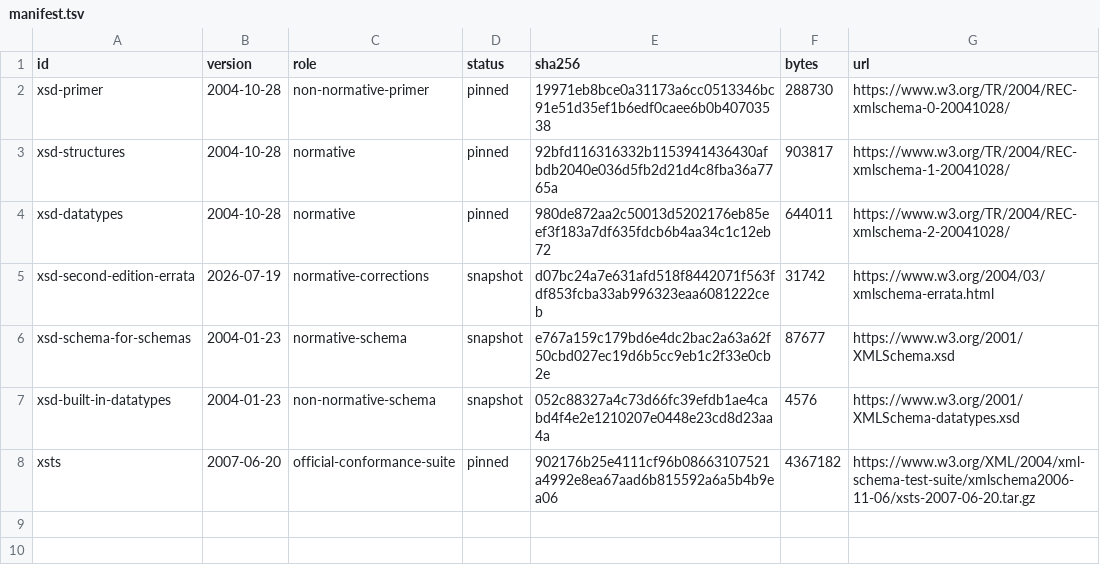
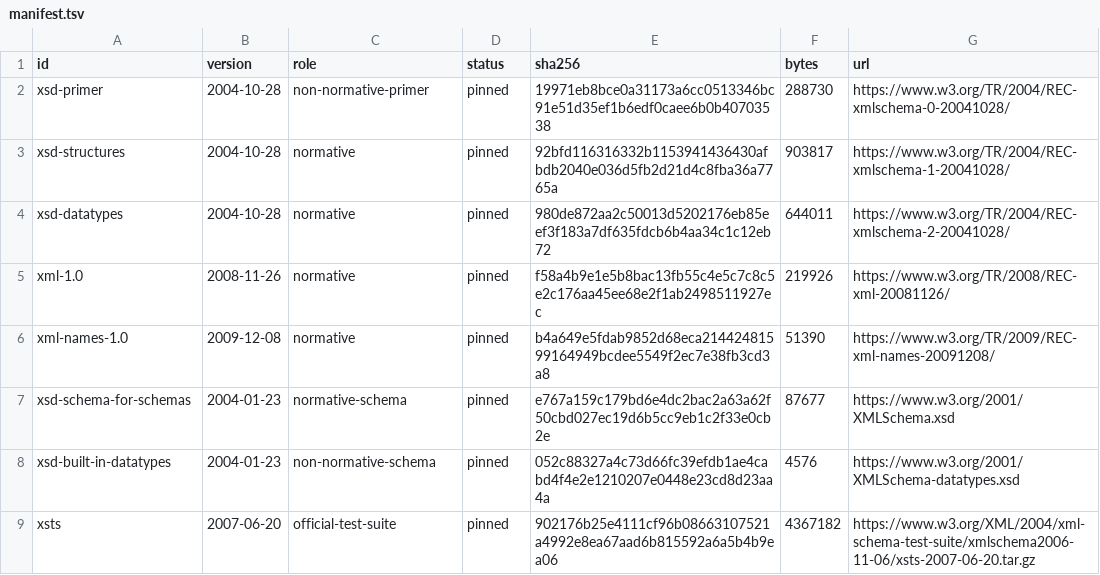
Before and after one commit to faustbrian/go-xsd, a TSV file: specification/manifest.tsv, drawn as a sheet.

Commit message:
docs(specification): enforce XSD decisions
Make supported behavior and evidence boundaries machine-auditable.
Source drift, undocumented interpretations, and broad claims now fail
review instead of silently changing the compatibility contract.

Impact: none

```diff
--- a/specification/manifest.tsv
+++ b/specification/manifest.tsv
@@ -4,5 +4,6 @@ xsd-structures	2004-10-28	normative	pinned	92bfd116316332b1153941436430afbdb2040
 xsd-datatypes	2004-10-28	normative	pinned	980de872aa2c50013d5202176eb85eef3f183a7df635fdcb6b4aa34c1c12eb72	644011	https://www.w3.org/TR/2004/REC-xmlschema-2-20041028/
-xsd-second-edition-errata	2026-07-19	normative-corrections	snapshot	d07bc24a7e631afd518f8442071f563fdf853fcba33ab996323eaa6081222ceb	31742	https://www.w3.org/2004/03/xmlschema-errata.html
-xsd-schema-for-schemas	2004-01-23	normative-schema	snapshot	e767a159c179bd6e4dc2bac2a63a62f50cbd027ec19d6b5cc9eb1c2f33e0cb2e	87677	https://www.w3.org/2001/XMLSchema.xsd
-xsd-built-in-datatypes	2004-01-23	non-normative-schema	snapshot	052c88327a4c73d66fc39efdb1ae4cabd4f4e2e1210207e0448e23cd8d23aa4a	4576	https://www.w3.org/2001/XMLSchema-datatypes.xsd
-xsts	2007-06-20	official-conformance-suite	pinned	902176b25e4111cf96b08663107521a4992e8ea67aad6b815592a6a5b4b9ea06	4367182	https://www.w3.org/XML/2004/xml-schema-test-suite/xmlschema2006-11-06/xsts-2007-06-20.tar.gz
+xml-1.0	2008-11-26	normative	pinned	f58a4b9e1e5b8bac13fb55c4e5c7c8c5e2c176aa45ee68e2f1ab2498511927ec	219926	https://www.w3.org/TR/2008/REC-xml-20081126/
+xml-names-1.0	2009-12-08	normative	pinned	b4a649e5fdab9852d68eca21442481599164949bcdee5549f2ec7e38fb3cd3a8	51390	https://www.w3.org/TR/2009/REC-xml-names-20091208/
+xsd-schema-for-schemas	2004-01-23	normative-schema	pinned	e767a159c179bd6e4dc2bac2a63a62f50cbd027ec19d6b5cc9eb1c2f33e0cb2e	87677	https://www.w3.org/2001/XMLSchema.xsd
+xsd-built-in-datatypes	2004-01-23	non-normative-schema	pinned	052c88327a4c73d66fc39efdb1ae4cabd4f4e2e1210207e0448e23cd8d23aa4a	4576	https://www.w3.org/2001/XMLSchema-datatypes.xsd
+xsts	2007-06-20	official-test-suite	pinned	902176b25e4111cf96b08663107521a4992e8ea67aad6b815592a6a5b4b9ea06	4367182	https://www.w3.org/XML/2004/xml-schema-test-suite/xmlschema2006-11-06/xsts-2007-06-20.tar.gz
```
Also changed, not shown: 15 other files.
